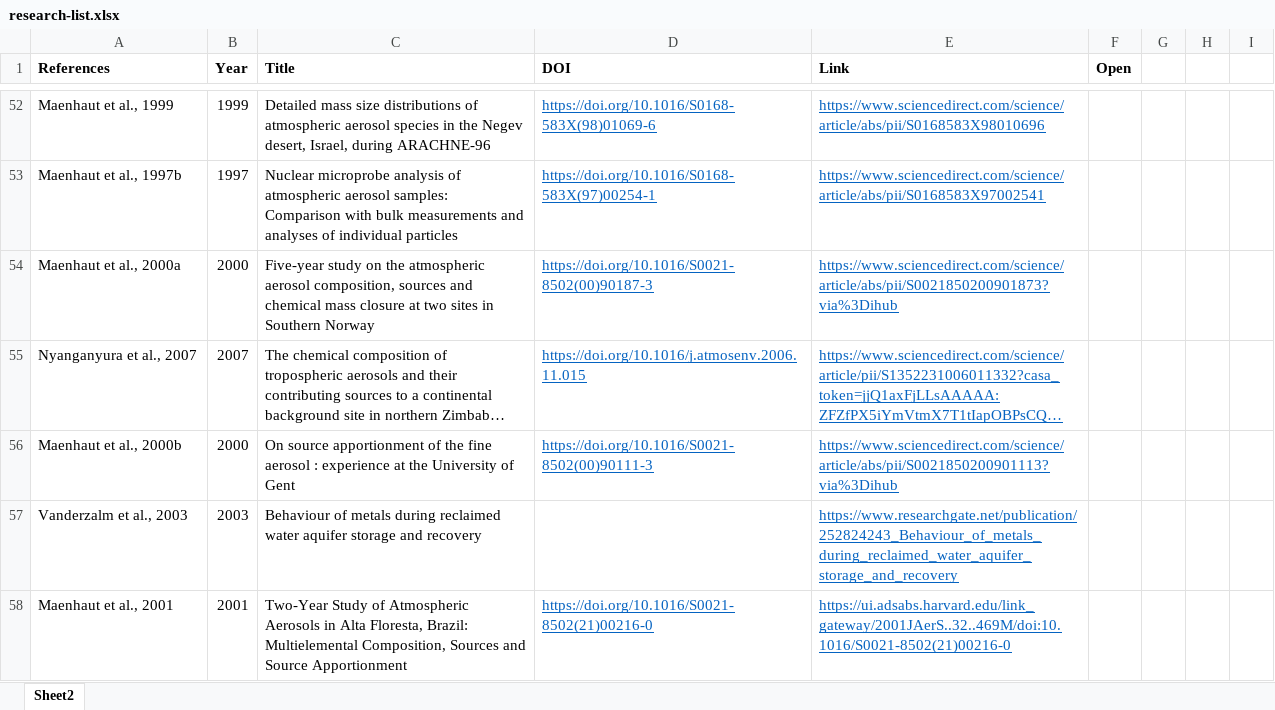
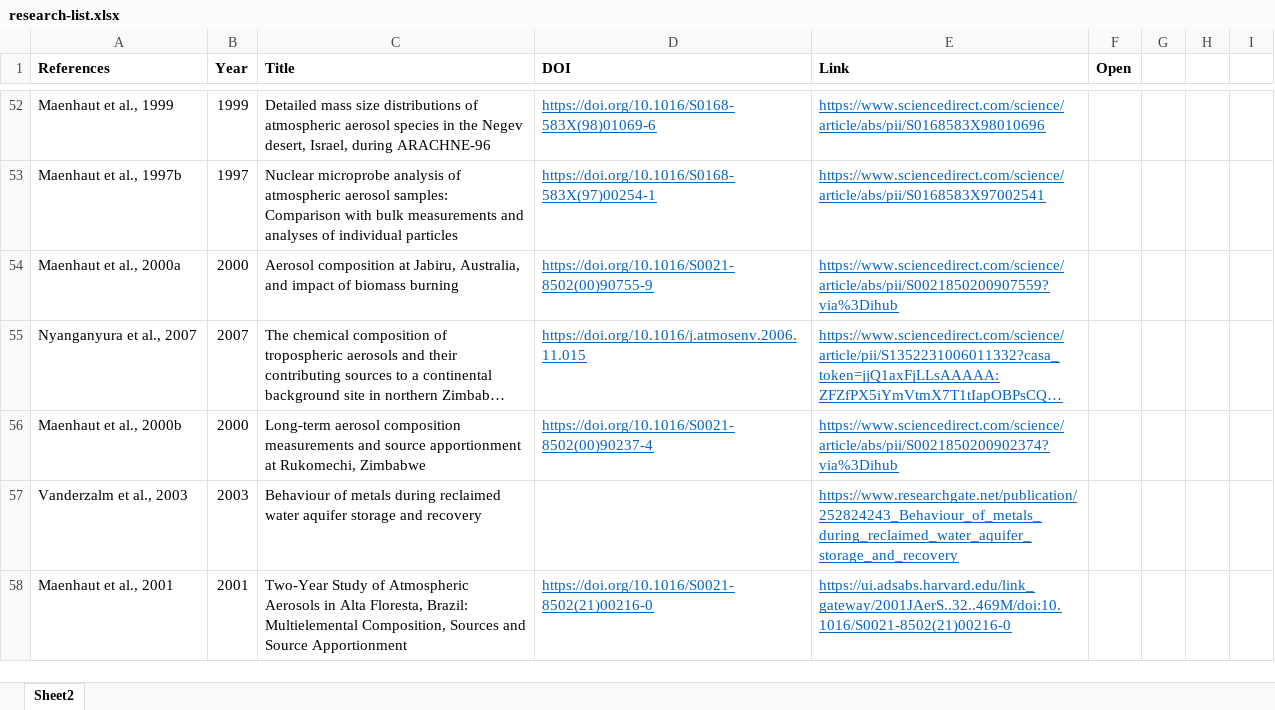
Before and after one commit to ocean-trace-research/research-visualization, an Excel workbook: frontend/research-table/public/research-list.xlsx, sheet Sheet2, drawn as a sheet; only a part is shown, gaps mark what is left out; long unchanged cells end in …; values as stored, in another font and other column widths than the file's, no borders; the diff covers the shown part only; the diff names each change by its address in the sheet, - before the commit and + after, or states it on an @@ line.

Commit message:
Paginated and Sorted table

```diff
--- a/frontend/research-table/public/research-list.xlsx (sheet Sheet2)
+++ b/frontend/research-table/public/research-list.xlsx (sheet Sheet2)
-C54 (Title): Five-year study on the atmospheric aerosol composition, sources and chemical mass closure at two sites in Southern Norway
+C54 (Title): Aerosol composition at Jabiru, Australia, and impact of biomass burning
-D54 (DOI): https://doi.org/10.1016/S0021-8502(00)90187-3
+D54 (DOI): https://doi.org/10.1016/S0021-8502(00)90755-9
-E54 (Link): https://www.sciencedirect.com/science/article/abs/pii/S0021850200901873?via%3Dihub
+E54 (Link): https://www.sciencedirect.com/science/article/abs/pii/S0021850200907559?via%3Dihub
-C56 (Title): On source apportionment of the fine aerosol : experience at the University of Gent
+C56 (Title): Long-term aerosol composition measurements and source apportionment at Rukomechi, Zimbabwe
-D56 (DOI): https://doi.org/10.1016/S0021-8502(00)90111-3
+D56 (DOI): https://doi.org/10.1016/S0021-8502(00)90237-4
-E56 (Link): https://www.sciencedirect.com/science/article/abs/pii/S0021850200901113?via%3Dihub
+E56 (Link): https://www.sciencedirect.com/science/article/abs/pii/S0021850200902374?via%3Dihub
```
Also changed, not shown: 8 edited cells elsewhere in this sheet, 6 other files.
